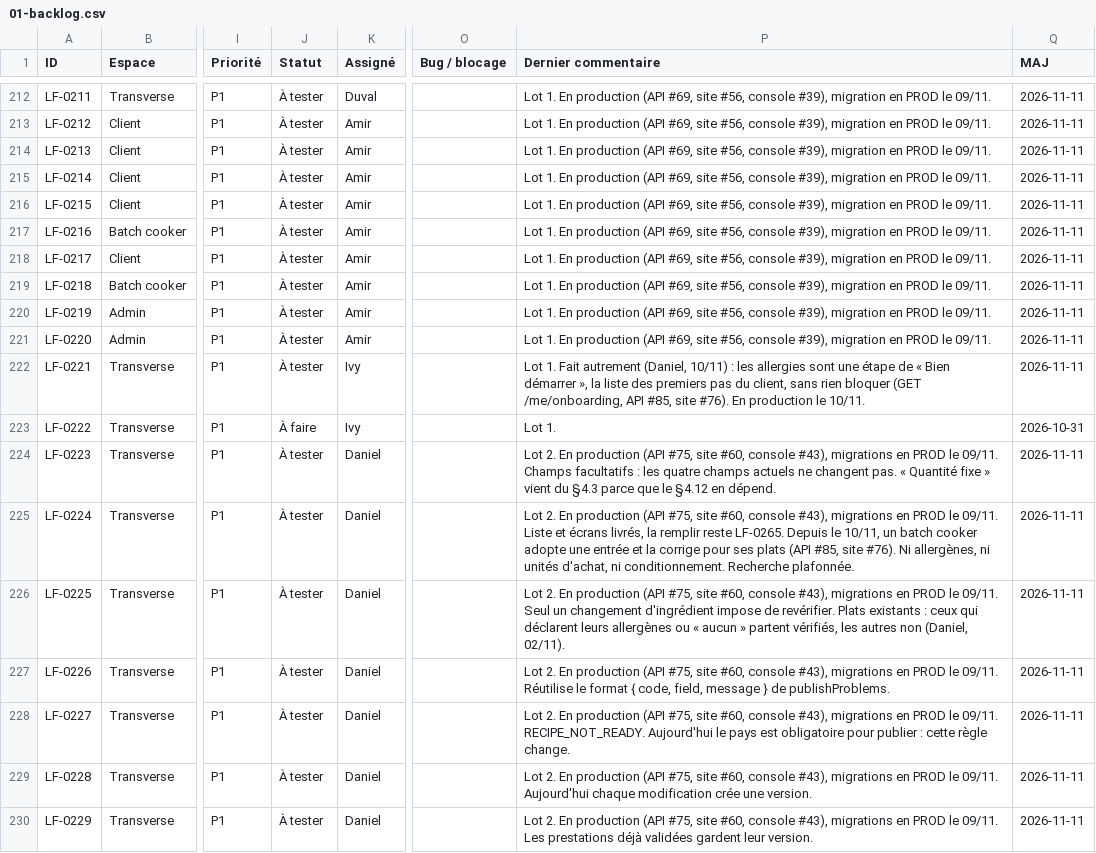
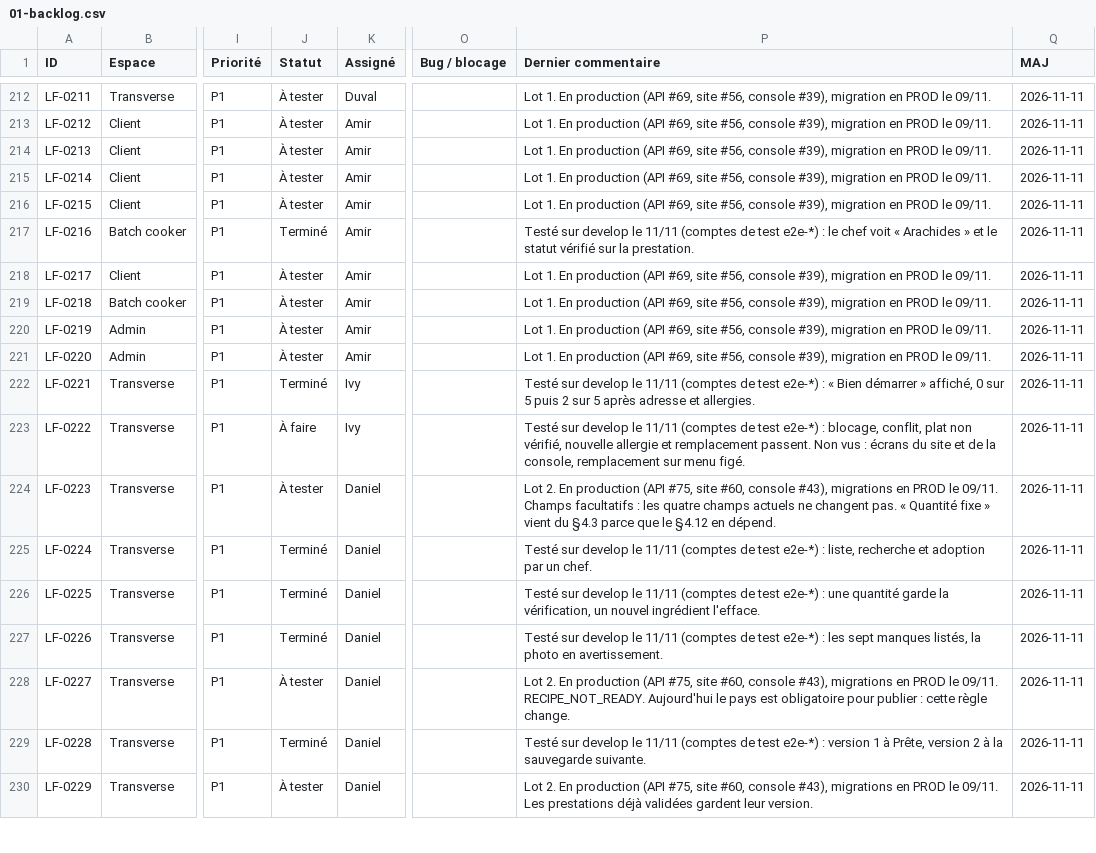
Before and after one commit to LabsFood/batchcooking-web, a CSV file: docs/pilotage/01-backlog.csv, drawn as a sheet; only a part is shown, gaps mark what is left out; the diff covers the shown part only; the diff names each change by its address in the sheet, - before the commit and + after, or states it on an @@ line.

```diff
--- a/docs/pilotage/01-backlog.csv
+++ b/docs/pilotage/01-backlog.csv
-J217 (Statut): À tester
+J217 (Statut): Terminé
-P217 (Dernier commentaire): Lot 1. En production (API #69, site #56, console #39), migration en PROD le 09/11.
+P217 (Dernier commentaire): Testé sur develop le 11/11 (comptes de test e2e-*) : le chef voit « Arachides » et le statut vérifié sur la prestation.
-J222 (Statut): À tester
+J222 (Statut): Terminé
-P222 (Dernier commentaire): Lot 1. Fait autrement (Daniel, 10/11) : les allergies sont une étape de « Bien démarrer », la liste des premiers pas du client, sans rien bloquer (GET /me/onboarding, API #85, site #76). En production le 10/11.
+P222 (Dernier commentaire): Testé sur develop le 11/11 (comptes de test e2e-*) : « Bien démarrer » affiché, 0 sur 5 puis 2 sur 5 après adresse et allergies.
-P223 (Dernier commentaire): Lot 1.
+P223 (Dernier commentaire): Testé sur develop le 11/11 (comptes de test e2e-*) : blocage, conflit, plat non vérifié, nouvelle allergie et remplacement passent. Non vus : écrans du site et de la console, remplacement sur menu figé.
-Q223 (MAJ): 2026-10-31
+Q223 (MAJ): 2026-11-11
-J225:J227 (Statut): À tester
+J225:J227 (Statut): Terminé
-P225 (Dernier commentaire): Lot 2. En production (API #75, site #60, console #43), migrations en PROD le 09/11. Liste et écrans livrés, la remplir reste LF-0265. Depuis le 10/11, un batch cooker adopte une entrée et la corrige pour ses plats (API #85, site #76). Ni allergènes, ni unités d'achat, ni conditionnement. Recherche plafonnée.
+P225 (Dernier commentaire): Testé sur develop le 11/11 (comptes de test e2e-*) : liste, recherche et adoption par un chef.
-P226 (Dernier commentaire): Lot 2. En production (API #75, site #60, console #43), migrations en PROD le 09/11. Seul un changement d'ingrédient impose de revérifier. Plats existants : ceux qui déclarent leurs allergènes ou « aucun » partent vérifiés, les autres non (Daniel, 02/11).
+P226 (Dernier commentaire): Testé sur develop le 11/11 (comptes de test e2e-*) : une quantité garde la vérification, un nouvel ingrédient l'efface.
-P227 (Dernier commentaire): Lot 2. En production (API #75, site #60, console #43), migrations en PROD le 09/11. Réutilise le format { code, field, message } de publishProblems.
+P227 (Dernier commentaire): Testé sur develop le 11/11 (comptes de test e2e-*) : les sept manques listés, la photo en avertissement.
-J229 (Statut): À tester
+J229 (Statut): Terminé
-P229 (Dernier commentaire): Lot 2. En production (API #75, site #60, console #43), migrations en PROD le 09/11. Aujourd'hui chaque modification crée une version.
+P229 (Dernier commentaire): Testé sur develop le 11/11 (comptes de test e2e-*) : version 1 à Prête, version 2 à la sauvegarde suivante.
```
Also changed, not shown: 44 edited cells elsewhere in this file, docs/pilotage/04-commentaires.csv.
